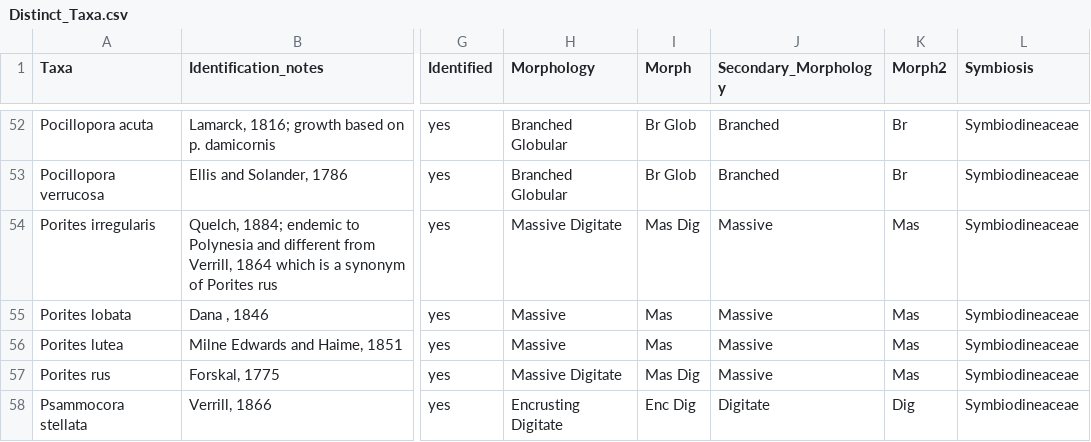
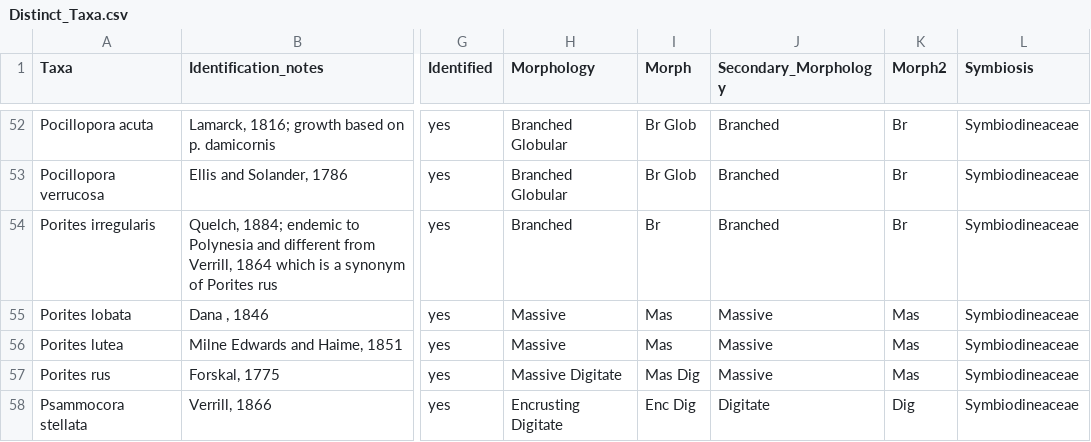
Before and after one commit to dbarnas/Natural_environmental_gradients_alter_community_composition_and_functional_diversity_on_coral_reefs, a CSV file: Data/Surveys/Distinct_Taxa.csv, drawn as a sheet; only a part is shown, gaps mark what is left out; the diff names each change by its address in the sheet, - before the commit and + after, or states it on an @@ line.

Commit message:
P. irregularis as Branched morpho

```diff
--- a/Data/Surveys/Distinct_Taxa.csv
+++ b/Data/Surveys/Distinct_Taxa.csv
-H54 (Morphology): Massive Digitate
+H54 (Morphology): Branched
-I54 (Morph): Mas Dig
+I54 (Morph): Br
-J54 (Secondary_Morphology): Massive
+J54 (Secondary_Morphology): Branched
-K54 (Morph2): Mas
+K54 (Morph2): Br
```
Also changed, not shown: Data/Distinct_FE.csv.
